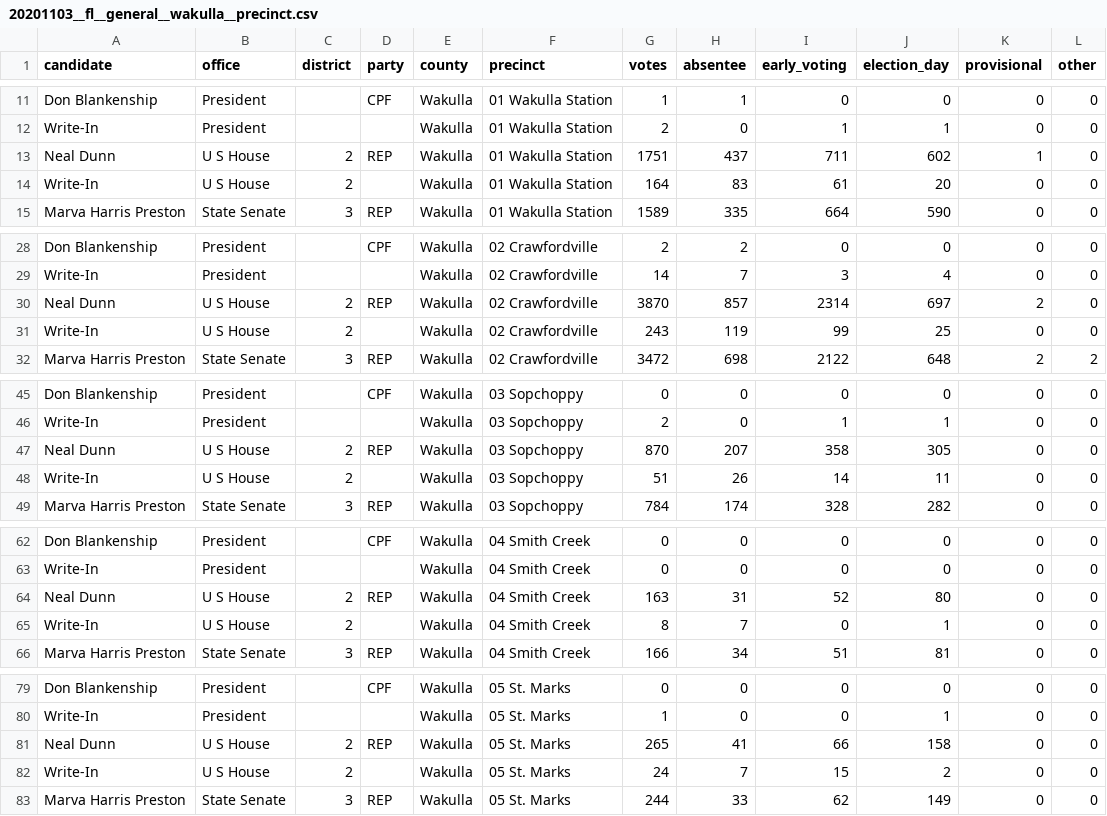
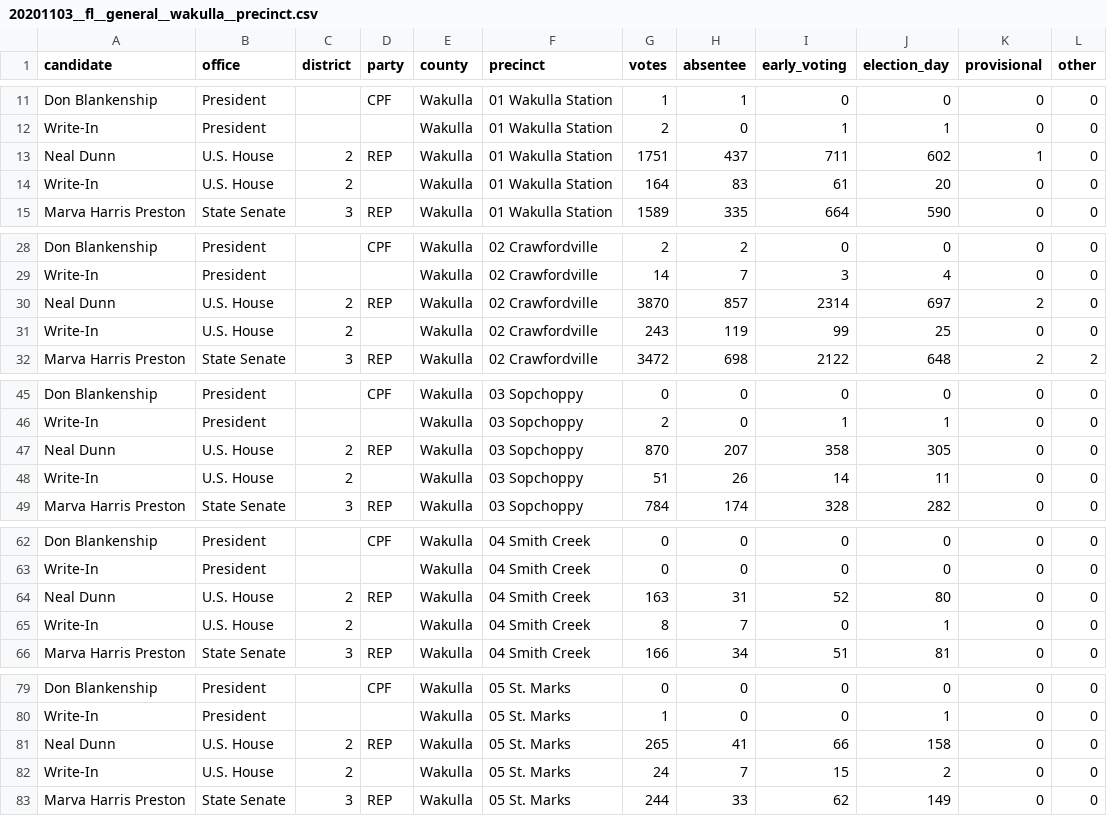
Before and after one commit to openelections/openelections-data-fl, a CSV file: 2020/counties/20201103__fl__general__wakulla__precinct.csv, drawn as a sheet; only a part is shown, gaps mark what is left out; the diff covers the shown part only.

```diff
--- a/2020/counties/20201103__fl__general__wakulla__precinct.csv
+++ b/2020/counties/20201103__fl__general__wakulla__precinct.csv
@@ -12,4 +12,4 @@ Don Blankenship,President,,CPF,Wakulla,01 Wakulla Station,1,1,0,0,0,0
 Write-In,President,,,Wakulla,01 Wakulla Station,2,0,1,1,0,0
-Neal Dunn,U S House,2,REP,Wakulla,01 Wakulla Station,1751,437,711,602,1,0
-Write-In,U S House,2,,Wakulla,01 Wakulla Station,164,83,61,20,0,0
+Neal Dunn,U.S. House,2,REP,Wakulla,01 Wakulla Station,1751,437,711,602,1,0
+Write-In,U.S. House,2,,Wakulla,01 Wakulla Station,164,83,61,20,0,0
 Marva Harris Preston,State Senate,3,REP,Wakulla,01 Wakulla Station,1589,335,664,590,0,0
@@ -29,4 +29,4 @@ Don Blankenship,President,,CPF,Wakulla,02 Crawfordville,2,2,0,0,0,0
 Write-In,President,,,Wakulla,02 Crawfordville,14,7,3,4,0,0
-Neal Dunn,U S House,2,REP,Wakulla,02 Crawfordville,3870,857,2314,697,2,0
-Write-In,U S House,2,,Wakulla,02 Crawfordville,243,119,99,25,0,0
+Neal Dunn,U.S. House,2,REP,Wakulla,02 Crawfordville,3870,857,2314,697,2,0
+Write-In,U.S. House,2,,Wakulla,02 Crawfordville,243,119,99,25,0,0
 Marva Harris Preston,State Senate,3,REP,Wakulla,02 Crawfordville,3472,698,2122,648,2,2
@@ -46,4 +46,4 @@ Don Blankenship,President,,CPF,Wakulla,03 Sopchoppy,0,0,0,0,0,0
 Write-In,President,,,Wakulla,03 Sopchoppy,2,0,1,1,0,0
-Neal Dunn,U S House,2,REP,Wakulla,03 Sopchoppy,870,207,358,305,0,0
-Write-In,U S House,2,,Wakulla,03 Sopchoppy,51,26,14,11,0,0
+Neal Dunn,U.S. House,2,REP,Wakulla,03 Sopchoppy,870,207,358,305,0,0
+Write-In,U.S. House,2,,Wakulla,03 Sopchoppy,51,26,14,11,0,0
 Marva Harris Preston,State Senate,3,REP,Wakulla,03 Sopchoppy,784,174,328,282,0,0
@@ -63,4 +63,4 @@ Don Blankenship,President,,CPF,Wakulla,04 Smith Creek,0,0,0,0,0,0
 Write-In,President,,,Wakulla,04 Smith Creek,0,0,0,0,0,0
-Neal Dunn,U S House,2,REP,Wakulla,04 Smith Creek,163,31,52,80,0,0
-Write-In,U S House,2,,Wakulla,04 Smith Creek,8,7,0,1,0,0
+Neal Dunn,U.S. House,2,REP,Wakulla,04 Smith Creek,163,31,52,80,0,0
+Write-In,U.S. House,2,,Wakulla,04 Smith Creek,8,7,0,1,0,0
 Marva Harris Preston,State Senate,3,REP,Wakulla,04 Smith Creek,166,34,51,81,0,0
@@ -80,4 +80,4 @@ Don Blankenship,President,,CPF,Wakulla,05 St. Marks,0,0,0,0,0,0
 Write-In,President,,,Wakulla,05 St. Marks,1,0,0,1,0,0
-Neal Dunn,U S House,2,REP,Wakulla,05 St. Marks,265,41,66,158,0,0
-Write-In,U S House,2,,Wakulla,05 St. Marks,24,7,15,2,0,0
+Neal Dunn,U.S. House,2,REP,Wakulla,05 St. Marks,265,41,66,158,0,0
+Write-In,U.S. House,2,,Wakulla,05 St. Marks,24,7,15,2,0,0
 Marva Harris Preston,State Senate,3,REP,Wakulla,05 St. Marks,244,33,62,149,0,0
```
Also changed, not shown: 14 edited cells elsewhere in this file, 2020/counties/20201103__fl__general__citrus__precinct.csv, 2020/counties/20201103__fl__general__flagler__precinct.csv.
